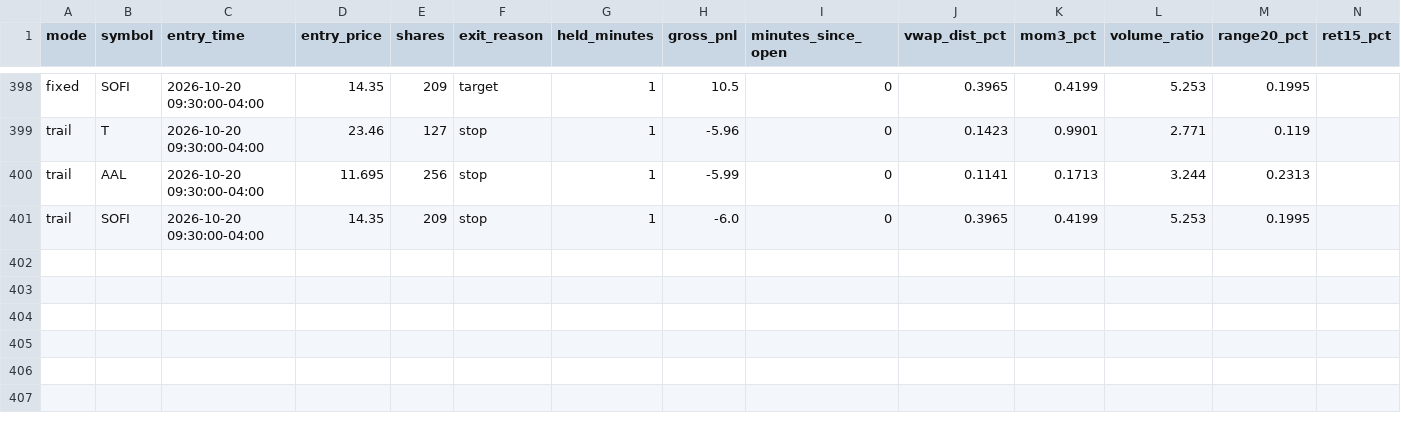
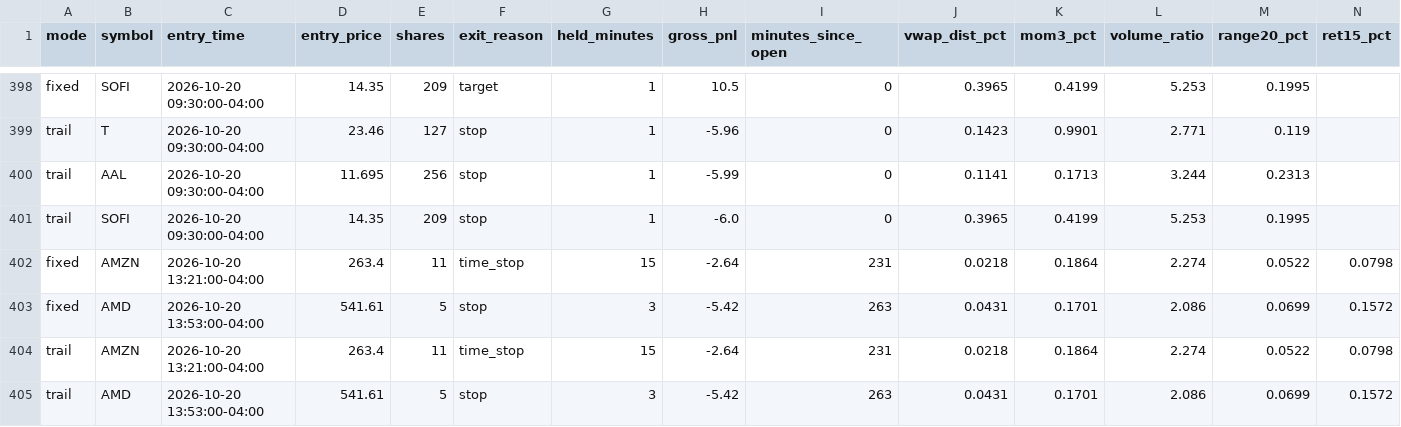
Before and after one commit to njdfan1711-cpu/Fin, a CSV file: scalping/scalp_signals_tagged.csv, drawn as a sheet; only a part is shown, gaps mark what is left out; rows hold the shown columns only; the diff names each change by its address in the sheet, - before the commit and + after, or states it on an @@ line.

```diff
--- a/scalping/scalp_signals_tagged.csv
+++ b/scalping/scalp_signals_tagged.csv
+row 402: fixed | AMZN | 2026-10-20 13:21:00-04:00 | 263.4 | 11 | time_stop | 15 | -2.64 | 231 | 0.0218 | 0.1864 | 2.274 | 0.0522 | 0.0798
+row 403: fixed | AMD | 2026-10-20 13:53:00-04:00 | 541.61 | 5 | stop | 3 | -5.42 | 263 | 0.0431 | 0.1701 | 2.086 | 0.0699 | 0.1572
+row 404: trail | AMZN | 2026-10-20 13:21:00-04:00 | 263.4 | 11 | time_stop | 15 | -2.64 | 231 | 0.0218 | 0.1864 | 2.274 | 0.0522 | 0.0798
+row 405: trail | AMD | 2026-10-20 13:53:00-04:00 | 541.61 | 5 | stop | 3 | -5.42 | 263 | 0.0431 | 0.1701 | 2.086 | 0.0699 | 0.1572
```
Also changed, not shown: scalping/scalp_backtest_trades.csv, scalping/scalp_backtest_trail_trades.csv, 4 other files.
